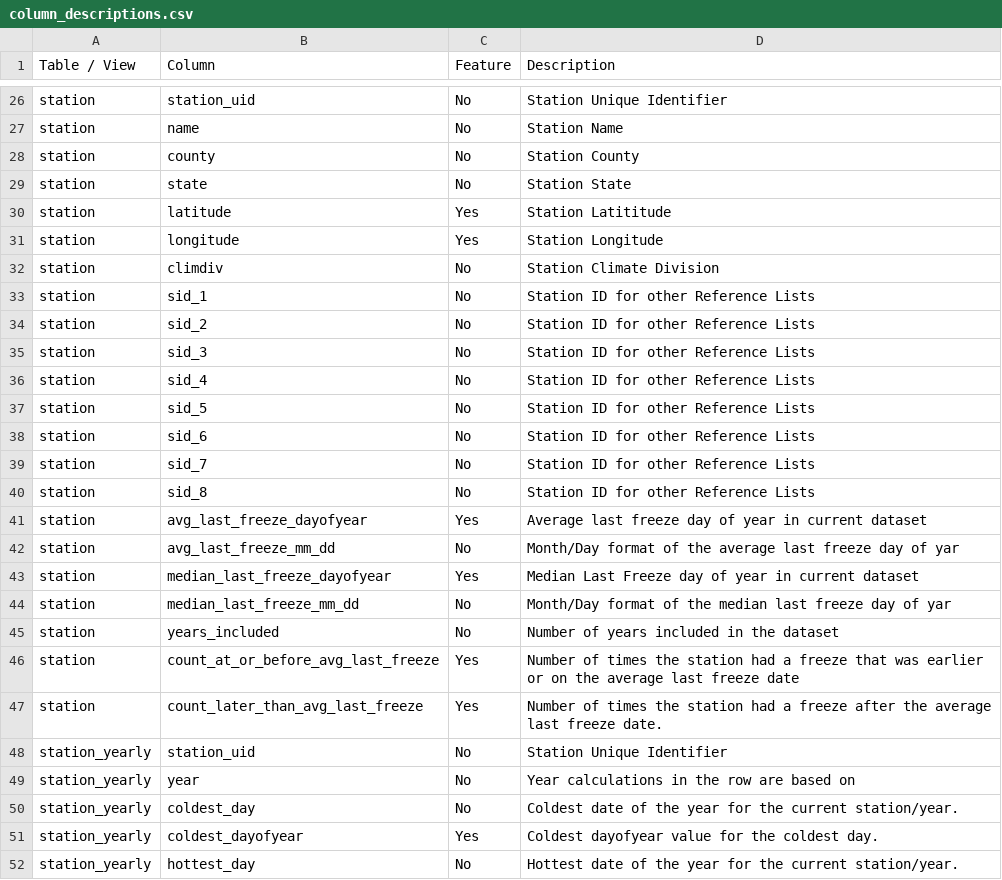
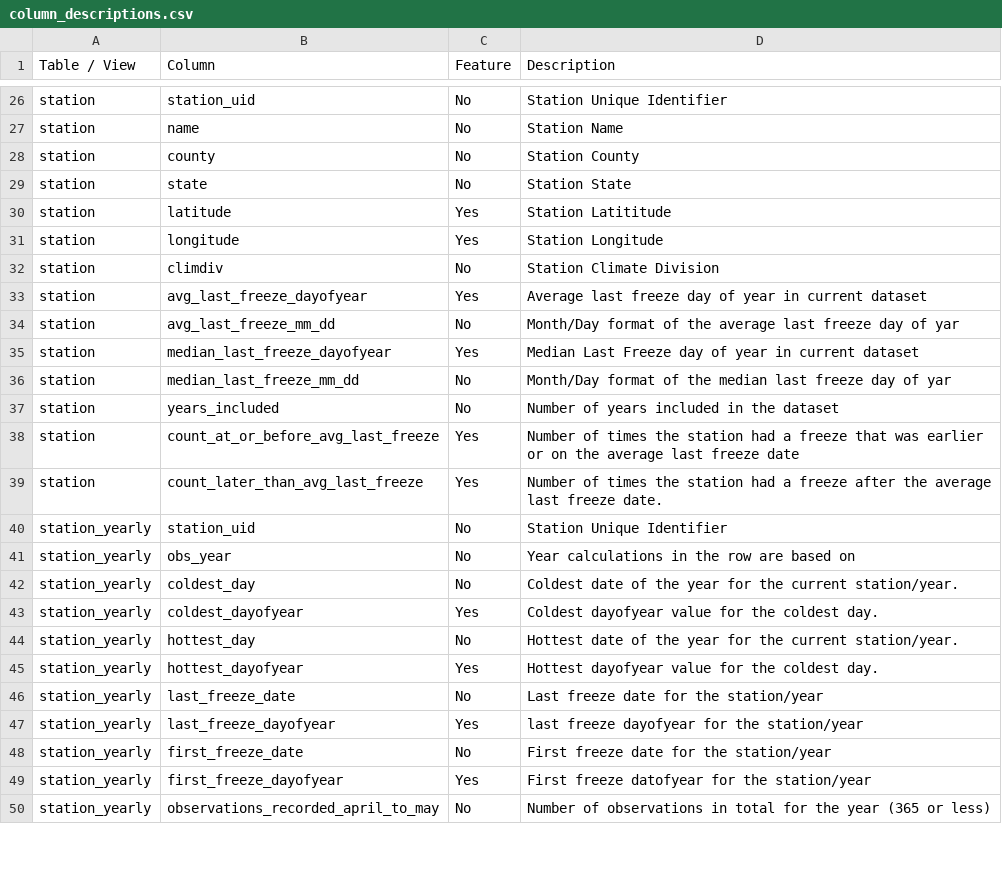
Before and after one commit to UofM-Final-Project/Home_Gardeners_Analysis, a CSV file: resources/column_descriptions.csv, drawn as a sheet; only a part is shown, gaps mark what is left out; the shorter side is filled out with more unchanged rows.

Commit message:
Updated script files and column definition file

```diff
--- a/resources/column_descriptions.csv
+++ b/resources/column_descriptions.csv
@@ -32,10 +32,2 @@ station,longitude,Yes,Station Longitude
 station,climdiv,No,Station Climate Division
-station,sid_1,No,Station ID for other Reference Lists
-station,sid_2,No,Station ID for other Reference Lists
-station,sid_3,No,Station ID for other Reference Lists
-station,sid_4,No,Station ID for other Reference Lists
-station,sid_5,No,Station ID for other Reference Lists
-station,sid_6,No,Station ID for other Reference Lists
-station,sid_7,No,Station ID for other Reference Lists
-station,sid_8,No,Station ID for other Reference Lists
 station,avg_last_freeze_dayofyear,Yes,Average last freeze day of year in current dataset
@@ -48,3 +40,3 @@ station,count_later_than_avg_last_freeze,Yes,Number of times the station had a f
 station_yearly,station_uid,No,Station Unique Identifier
-station_yearly,year,No,Year calculations in the row are based on
+station_yearly,obs_year,No,Year calculations in the row are based on
 station_yearly,coldest_day,No,Coldest date of the year for the current station/year.
```
Also changed, not shown: 2 other files.
